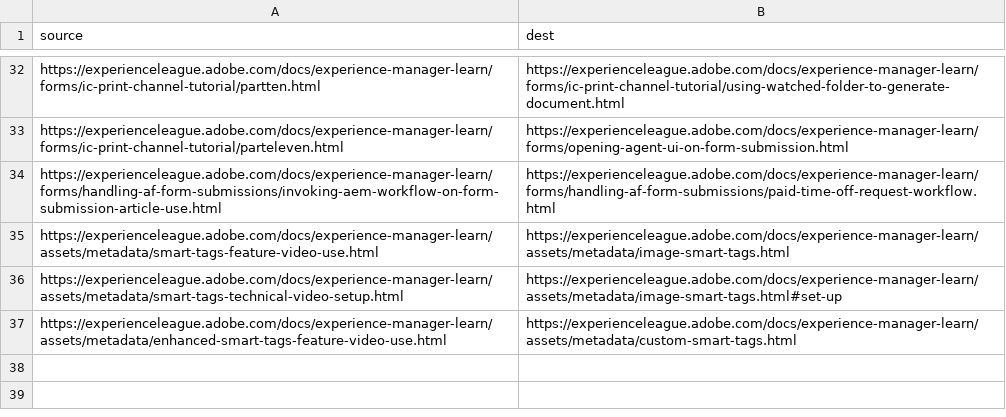
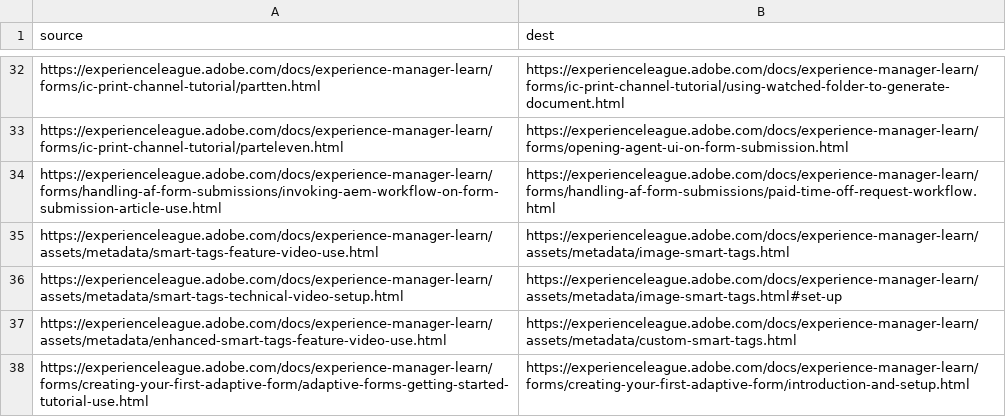
Before and after one commit to AdobeDocs/experience-manager-learn.es-ES, a CSV file: redirects.csv, drawn as a sheet; only a part is shown, gaps mark what is left out.

Commit message:
Updating Old File for core commit dd524b9a201259c0b6f66f15353b7a78099ba9f4

```diff
--- a/redirects.csv
+++ b/redirects.csv
@@ -37 +37,2 @@ https://experienceleague.adobe.com/docs/experience-manager-learn/assets/metadata
 https://experienceleague.adobe.com/docs/experience-manager-learn/assets/metadata/enhanced-smart-tags-feature-video-use.html,https://experienceleague.adobe.com/docs/experience-manager-learn/assets/metadata/custom-smart-tags.html
+https://experienceleague.adobe.com/docs/experience-manager-learn/forms/creating-your-first-adaptive-form/adaptive-forms-getting-started-tutorial-use.html,https://experienceleague.adobe.com/docs/experience-manager-learn/forms/creating-your-first-adaptive-form/introduction-and-setup.html
```
